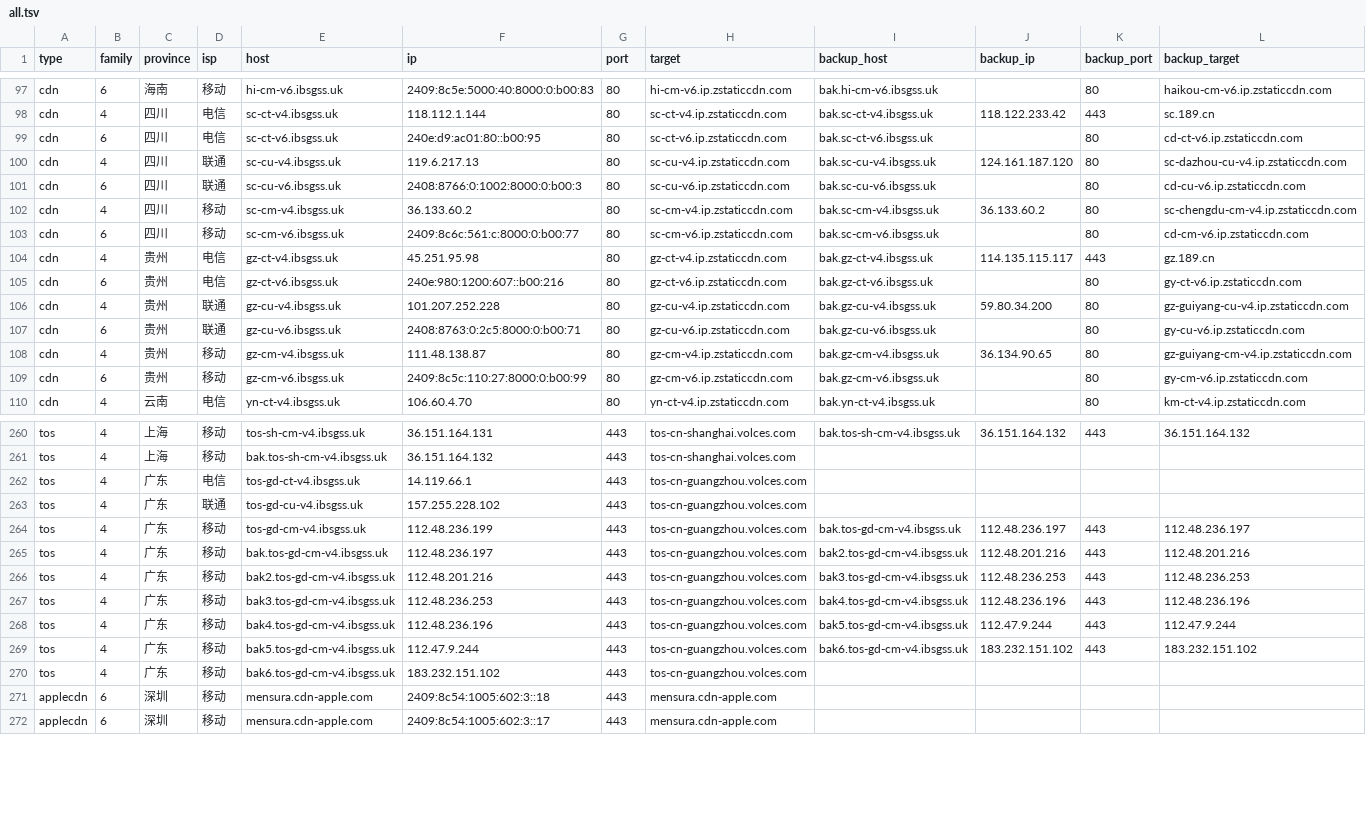
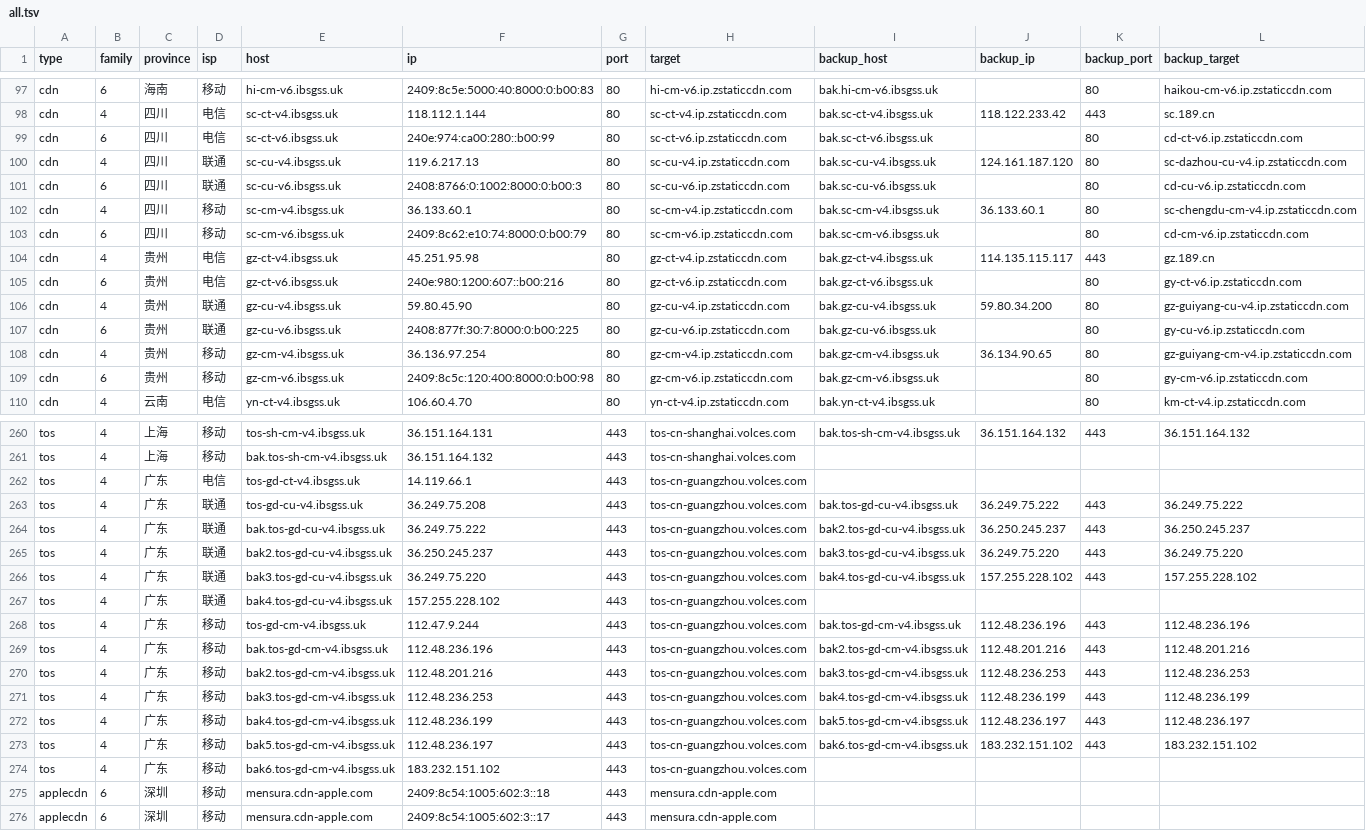
Before and after one commit to Tozward/TcpQuality, a TSV file: nodes/all.tsv, drawn as a sheet; only a part is shown, gaps mark what is left out; the diff covers the shown part only.

```diff
--- a/nodes/all.tsv
+++ b/nodes/all.tsv
@@ -98,13 +98,13 @@ cdn	6	海南	移动	hi-cm-v6.ibsgss.uk	2409:8c5e:5000:40:8000:0:b00:83	80	hi-cm-
 cdn	4	四川	电信	sc-ct-v4.ibsgss.uk	118.112.1.144	80	sc-ct-v4.ip.zstaticcdn.com	bak.sc-ct-v4.ibsgss.uk	118.122.233.42	443	sc.189.cn
-cdn	6	四川	电信	sc-ct-v6.ibsgss.uk	240e:d9:ac01:80::b00:95	80	sc-ct-v6.ip.zstaticcdn.com	bak.sc-ct-v6.ibsgss.uk		80	cd-ct-v6.ip.zstaticcdn.com
+cdn	6	四川	电信	sc-ct-v6.ibsgss.uk	240e:974:ca00:280::b00:99	80	sc-ct-v6.ip.zstaticcdn.com	bak.sc-ct-v6.ibsgss.uk		80	cd-ct-v6.ip.zstaticcdn.com
 cdn	4	四川	联通	sc-cu-v4.ibsgss.uk	119.6.217.13	80	sc-cu-v4.ip.zstaticcdn.com	bak.sc-cu-v4.ibsgss.uk	124.161.187.120	80	sc-dazhou-cu-v4.ip.zstaticcdn.com
 cdn	6	四川	联通	sc-cu-v6.ibsgss.uk	2408:8766:0:1002:8000:0:b00:3	80	sc-cu-v6.ip.zstaticcdn.com	bak.sc-cu-v6.ibsgss.uk		80	cd-cu-v6.ip.zstaticcdn.com
-cdn	4	四川	移动	sc-cm-v4.ibsgss.uk	36.133.60.2	80	sc-cm-v4.ip.zstaticcdn.com	bak.sc-cm-v4.ibsgss.uk	36.133.60.2	80	sc-chengdu-cm-v4.ip.zstaticcdn.com
-cdn	6	四川	移动	sc-cm-v6.ibsgss.uk	2409:8c6c:561:c:8000:0:b00:77	80	sc-cm-v6.ip.zstaticcdn.com	bak.sc-cm-v6.ibsgss.uk		80	cd-cm-v6.ip.zstaticcdn.com
+cdn	4	四川	移动	sc-cm-v4.ibsgss.uk	36.133.60.1	80	sc-cm-v4.ip.zstaticcdn.com	bak.sc-cm-v4.ibsgss.uk	36.133.60.1	80	sc-chengdu-cm-v4.ip.zstaticcdn.com
+cdn	6	四川	移动	sc-cm-v6.ibsgss.uk	2409:8c62:e10:74:8000:0:b00:79	80	sc-cm-v6.ip.zstaticcdn.com	bak.sc-cm-v6.ibsgss.uk		80	cd-cm-v6.ip.zstaticcdn.com
 cdn	4	贵州	电信	gz-ct-v4.ibsgss.uk	45.251.95.98	80	gz-ct-v4.ip.zstaticcdn.com	bak.gz-ct-v4.ibsgss.uk	114.135.115.117	443	gz.189.cn
 cdn	6	贵州	电信	gz-ct-v6.ibsgss.uk	240e:980:1200:607::b00:216	80	gz-ct-v6.ip.zstaticcdn.com	bak.gz-ct-v6.ibsgss.uk		80	gy-ct-v6.ip.zstaticcdn.com
-cdn	4	贵州	联通	gz-cu-v4.ibsgss.uk	101.207.252.228	80	gz-cu-v4.ip.zstaticcdn.com	bak.gz-cu-v4.ibsgss.uk	59.80.34.200	80	gz-guiyang-cu-v4.ip.zstaticcdn.com
-cdn	6	贵州	联通	gz-cu-v6.ibsgss.uk	2408:8763:0:2c5:8000:0:b00:71	80	gz-cu-v6.ip.zstaticcdn.com	bak.gz-cu-v6.ibsgss.uk		80	gy-cu-v6.ip.zstaticcdn.com
-cdn	4	贵州	移动	gz-cm-v4.ibsgss.uk	111.48.138.87	80	gz-cm-v4.ip.zstaticcdn.com	bak.gz-cm-v4.ibsgss.uk	36.134.90.65	80	gz-guiyang-cm-v4.ip.zstaticcdn.com
-cdn	6	贵州	移动	gz-cm-v6.ibsgss.uk	2409:8c5c:110:27:8000:0:b00:99	80	gz-cm-v6.ip.zstaticcdn.com	bak.gz-cm-v6.ibsgss.uk		80	gy-cm-v6.ip.zstaticcdn.com
+cdn	4	贵州	联通	gz-cu-v4.ibsgss.uk	59.80.45.90	80	gz-cu-v4.ip.zstaticcdn.com	bak.gz-cu-v4.ibsgss.uk	59.80.34.200	80	gz-guiyang-cu-v4.ip.zstaticcdn.com
+cdn	6	贵州	联通	gz-cu-v6.ibsgss.uk	2408:877f:30:7:8000:0:b00:225	80	gz-cu-v6.ip.zstaticcdn.com	bak.gz-cu-v6.ibsgss.uk		80	gy-cu-v6.ip.zstaticcdn.com
+cdn	4	贵州	移动	gz-cm-v4.ibsgss.uk	36.136.97.254	80	gz-cm-v4.ip.zstaticcdn.com	bak.gz-cm-v4.ibsgss.uk	36.134.90.65	80	gz-guiyang-cm-v4.ip.zstaticcdn.com
+cdn	6	贵州	移动	gz-cm-v6.ibsgss.uk	2409:8c5c:120:400:8000:0:b00:98	80	gz-cm-v6.ip.zstaticcdn.com	bak.gz-cm-v6.ibsgss.uk		80	gy-cm-v6.ip.zstaticcdn.com
 cdn	4	云南	电信	yn-ct-v4.ibsgss.uk	106.60.4.70	80	yn-ct-v4.ip.zstaticcdn.com	bak.yn-ct-v4.ibsgss.uk		80	km-ct-v4.ip.zstaticcdn.com
@@ -262,9 +262,13 @@ tos	4	上海	移动	bak.tos-sh-cm-v4.ibsgss.uk	36.151.164.132	443	tos-cn-shangha
 tos	4	广东	电信	tos-gd-ct-v4.ibsgss.uk	14.119.66.1	443	tos-cn-guangzhou.volces.com				
-tos	4	广东	联通	tos-gd-cu-v4.ibsgss.uk	157.255.228.102	443	tos-cn-guangzhou.volces.com				
-tos	4	广东	移动	tos-gd-cm-v4.ibsgss.uk	112.48.236.199	443	tos-cn-guangzhou.volces.com	bak.tos-gd-cm-v4.ibsgss.uk	112.48.236.197	443	112.48.236.197
-tos	4	广东	移动	bak.tos-gd-cm-v4.ibsgss.uk	112.48.236.197	443	tos-cn-guangzhou.volces.com	bak2.tos-gd-cm-v4.ibsgss.uk	112.48.201.216	443	112.48.201.216
+tos	4	广东	联通	tos-gd-cu-v4.ibsgss.uk	36.249.75.208	443	tos-cn-guangzhou.volces.com	bak.tos-gd-cu-v4.ibsgss.uk	36.249.75.222	443	36.249.75.222
+tos	4	广东	联通	bak.tos-gd-cu-v4.ibsgss.uk	36.249.75.222	443	tos-cn-guangzhou.volces.com	bak2.tos-gd-cu-v4.ibsgss.uk	36.250.245.237	443	36.250.245.237
+tos	4	广东	联通	bak2.tos-gd-cu-v4.ibsgss.uk	36.250.245.237	443	tos-cn-guangzhou.volces.com	bak3.tos-gd-cu-v4.ibsgss.uk	36.249.75.220	443	36.249.75.220
+tos	4	广东	联通	bak3.tos-gd-cu-v4.ibsgss.uk	36.249.75.220	443	tos-cn-guangzhou.volces.com	bak4.tos-gd-cu-v4.ibsgss.uk	157.255.228.102	443	157.255.228.102
+tos	4	广东	联通	bak4.tos-gd-cu-v4.ibsgss.uk	157.255.228.102	443	tos-cn-guangzhou.volces.com				
+tos	4	广东	移动	tos-gd-cm-v4.ibsgss.uk	112.47.9.244	443	tos-cn-guangzhou.volces.com	bak.tos-gd-cm-v4.ibsgss.uk	112.48.236.196	443	112.48.236.196
+tos	4	广东	移动	bak.tos-gd-cm-v4.ibsgss.uk	112.48.236.196	443	tos-cn-guangzhou.volces.com	bak2.tos-gd-cm-v4.ibsgss.uk	112.48.201.216	443	112.48.201.216
 tos	4	广东	移动	bak2.tos-gd-cm-v4.ibsgss.uk	112.48.201.216	443	tos-cn-guangzhou.volces.com	bak3.tos-gd-cm-v4.ibsgss.uk	112.48.236.253	443	112.48.236.253
-tos	4	广东	移动	bak3.tos-gd-cm-v4.ibsgss.uk	112.48.236.253	443	tos-cn-guangzhou.volces.com	bak4.tos-gd-cm-v4.ibsgss.uk	112.48.236.196	443	112.48.236.196
-tos	4	广东	移动	bak4.tos-gd-cm-v4.ibsgss.uk	112.48.236.196	443	tos-cn-guangzhou.volces.com	bak5.tos-gd-cm-v4.ibsgss.uk	112.47.9.244	443	112.47.9.244
-tos	4	广东	移动	bak5.tos-gd-cm-v4.ibsgss.uk	112.47.9.244	443	tos-cn-guangzhou.volces.com	bak6.tos-gd-cm-v4.ibsgss.uk	183.232.151.102	443	183.232.151.102
+tos	4	广东	移动	bak3.tos-gd-cm-v4.ibsgss.uk	112.48.236.253	443	tos-cn-guangzhou.volces.com	bak4.tos-gd-cm-v4.ibsgss.uk	112.48.236.199	443	112.48.236.199
+tos	4	广东	移动	bak4.tos-gd-cm-v4.ibsgss.uk	112.48.236.199	443	tos-cn-guangzhou.volces.com	bak5.tos-gd-cm-v4.ibsgss.uk	112.48.236.197	443	112.48.236.197
+tos	4	广东	移动	bak5.tos-gd-cm-v4.ibsgss.uk	112.48.236.197	443	tos-cn-guangzhou.volces.com	bak6.tos-gd-cm-v4.ibsgss.uk	183.232.151.102	443	183.232.151.102
 tos	4	广东	移动	bak6.tos-gd-cm-v4.ibsgss.uk	183.232.151.102	443	tos-cn-guangzhou.volces.com				
```
Also changed, not shown: 59 edited cells elsewhere in this file, nodes/cdn.tsv, nodes/cernet.tsv, 3 other files.
